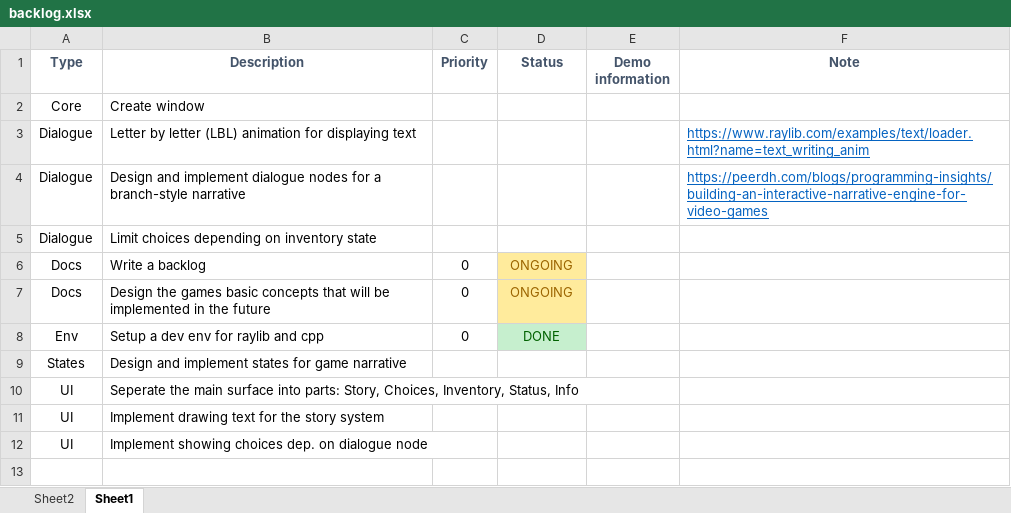
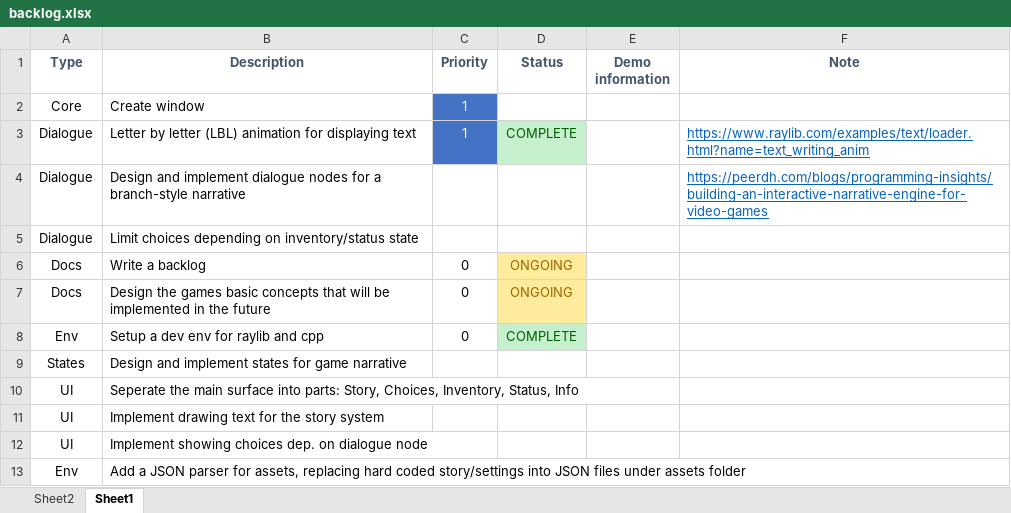
Before and after one commit to jn134447/oop-projekt, an Excel workbook: docs/backlog.xlsx, sheet Sheet1, drawn as a sheet; values as stored, in another font and other column widths than the file's, no borders; the diff names each change by its address in the sheet, - before the commit and + after, or states it on an @@ line.

Commit message:
updated description

```diff
--- a/docs/backlog.xlsx (sheet Sheet1)
+++ b/docs/backlog.xlsx (sheet Sheet1)
-C2:C3 (Priority): (empty)
+C2:C3 (Priority): 1
-C2:C3 fill: none
+C2:C3 fill: #4472C4
-D3 (Status): (empty)
+D3 (Status): COMPLETE
-D3 fill: none
+D3 fill: #C6EFCE
-B5 (Description): …depending on inventory state
+B5 (Description): …depending on inventory/status state
-D8 (Status): DONE
+D8 (Status): COMPLETE
+row 13: Env | Add a JSON parser for assets, replacing hard coded story/settings into JSON files under assets folder
```
Also changed, not shown: sheet Sheet2.
